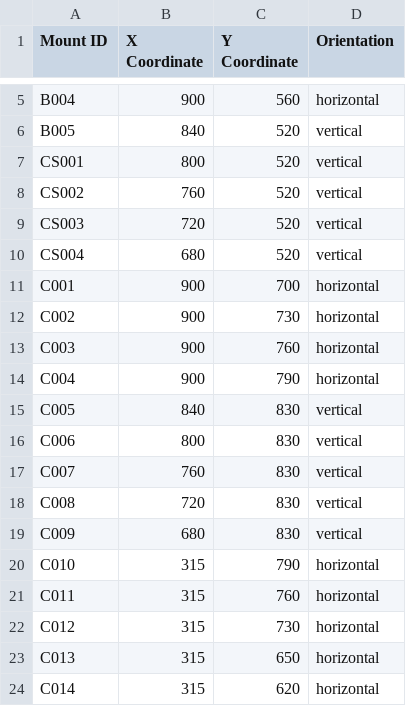
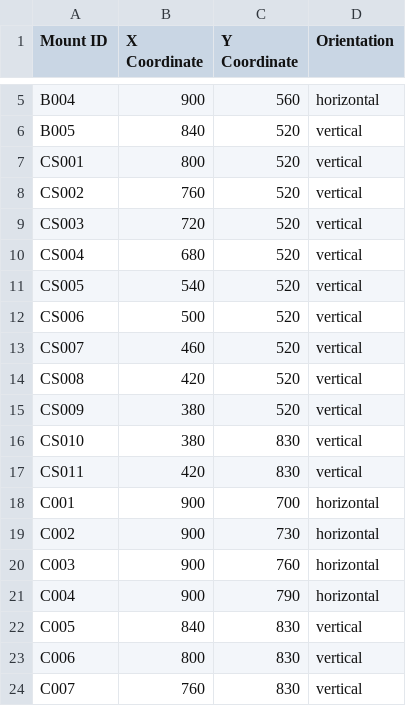
Before and after one commit to jon-ebu/2025-Poster-Session, a TSV file: data/Mounts.tsv, drawn as a sheet; only a part is shown, gaps mark what is left out; the shorter side is filled out with more unchanged rows; the diff covers the shown part only.

```diff
--- a/data/Mounts.tsv
+++ b/data/Mounts.tsv
@@ -10,2 +10,9 @@ CS003	720	520	vertical
 CS004	680	520	vertical
+CS005	540	520	vertical
+CS006	500	520	vertical
+CS007	460	520	vertical
+CS008	420	520	vertical
+CS009	380	520	vertical
+CS010	380	830	vertical
+CS011	420	830	vertical
 C001	900	700	horizontal
```
Also changed, not shown: 26 added rows elsewhere in this file, data/Poster_Research_Scholarships.tsv, 4 other files.
